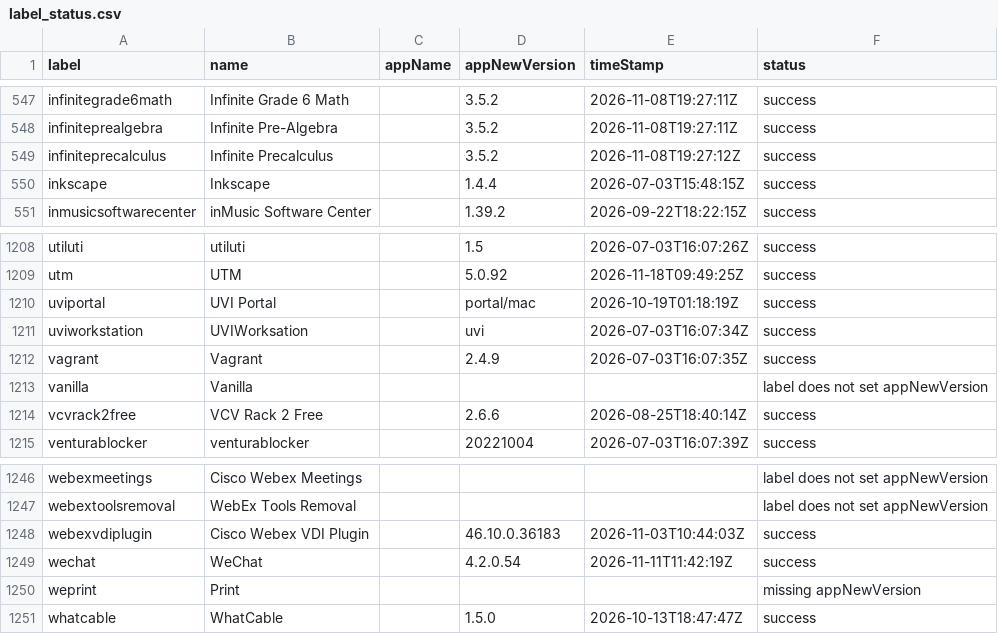
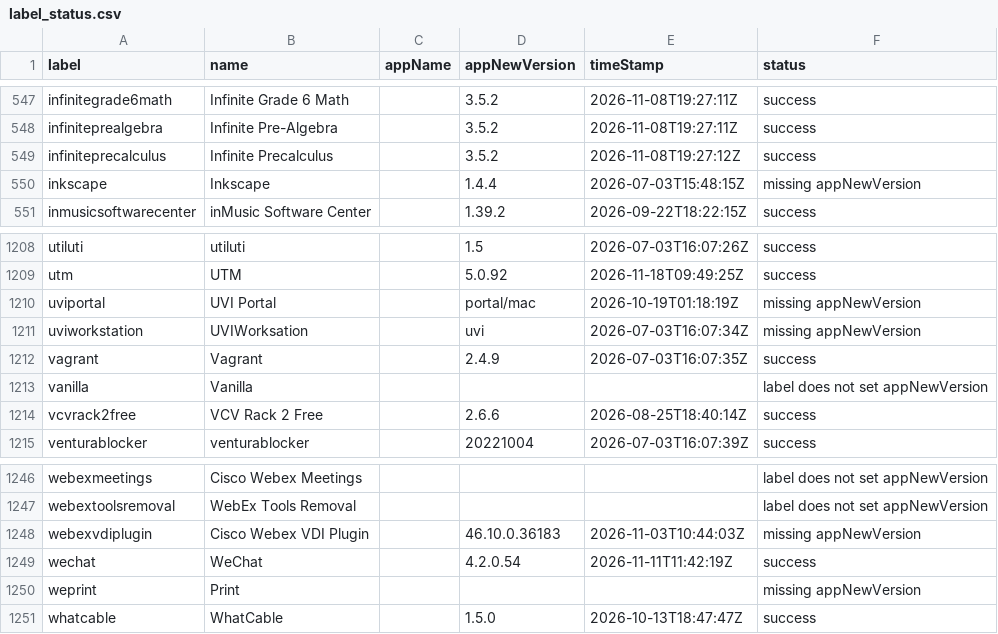
Before and after one commit to gilburns/Installomator-Tracker, a CSV file: label_status.csv, drawn as a sheet; only a part is shown, gaps mark what is left out.

```diff
--- a/label_status.csv
+++ b/label_status.csv
@@ -549,3 +549,3 @@
 "infiniteprecalculus","Infinite Precalculus","","3.5.2","2026-11-08T19:27:12Z","success"
-"inkscape","Inkscape","","1.4.4","2026-07-03T15:48:15Z","success"
+"inkscape","Inkscape","","1.4.4","2026-07-03T15:48:15Z","missing appNewVersion"
 "inmusicsoftwarecenter","inMusic Software Center","","1.39.2","2026-09-22T18:22:15Z","success"
@@ -1209,4 +1209,4 @@
 "utm","UTM","","5.0.92","2026-11-18T09:49:25Z","success"
-"uviportal","UVI Portal","","portal/mac","2026-10-19T01:18:19Z","success"
-"uviworkstation","UVIWorksation","","uvi","2026-07-03T16:07:34Z","success"
+"uviportal","UVI Portal","","portal/mac","2026-10-19T01:18:19Z","missing appNewVersion"
+"uviworkstation","UVIWorksation","","uvi","2026-07-03T16:07:34Z","missing appNewVersion"
 "vagrant","Vagrant","","2.4.9","2026-07-03T16:07:35Z","success"
@@ -1247,3 +1247,3 @@
 "webextoolsremoval","WebEx Tools Removal","","","","label does not set appNewVersion"
-"webexvdiplugin","Cisco Webex VDI Plugin","","46.10.0.36183","2026-11-03T10:44:03Z","success"
+"webexvdiplugin","Cisco Webex VDI Plugin","","46.10.0.36183","2026-11-03T10:44:03Z","missing appNewVersion"
 "wechat","WeChat","","4.2.0.54","2026-11-11T11:42:19Z","success"
```
Also changed, not shown: 1 other file.
